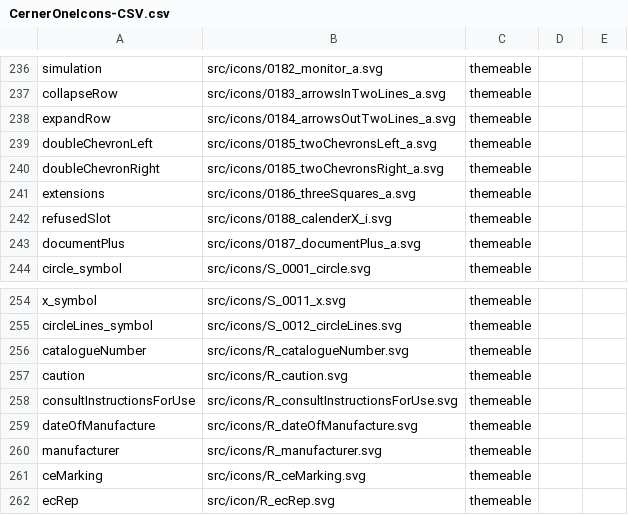
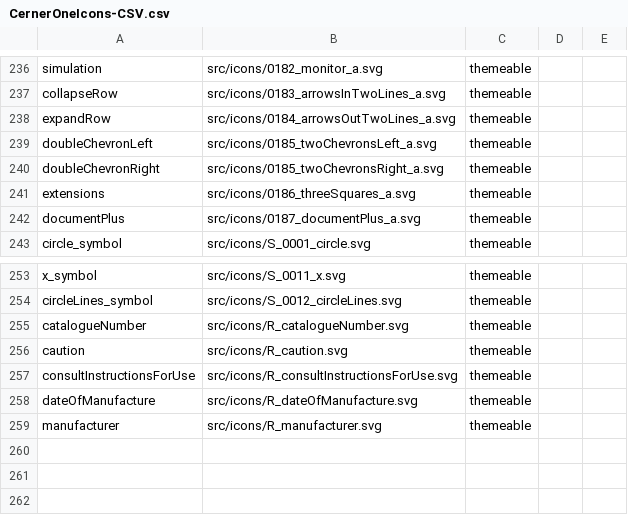
Before and after one commit to oracle-samples/one-cerner-style-icons, a CSV file: src/CernerOneIcons-CSV.csv, drawn as a sheet; only a part is shown, gaps mark what is left out; the diff names each change by its address in the sheet, - before the commit and + after, or states it on an @@ line.

Commit message:
Revert "Added Regulatory Icons"

```diff
--- a/src/CernerOneIcons-CSV.csv
+++ b/src/CernerOneIcons-CSV.csv
-row 242: refusedSlot | src/icons/0188_calenderX_i.svg | themeable
-row 261: ceMarking | src/icons/R_ceMarking.svg | themeable
-row 262: ecRep | src/icon/R_ecRep.svg | themeable
```
Also changed, not shown: 5 other files.
